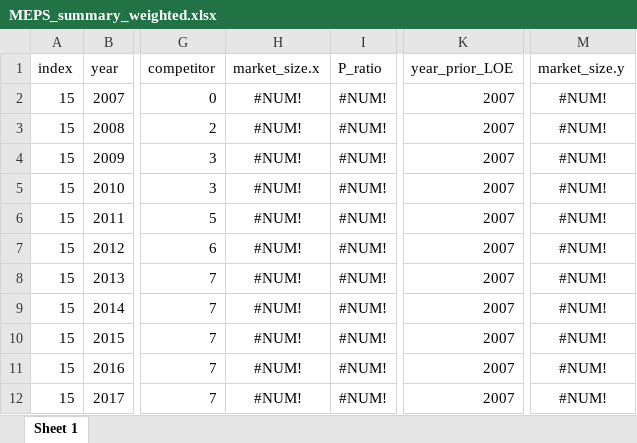
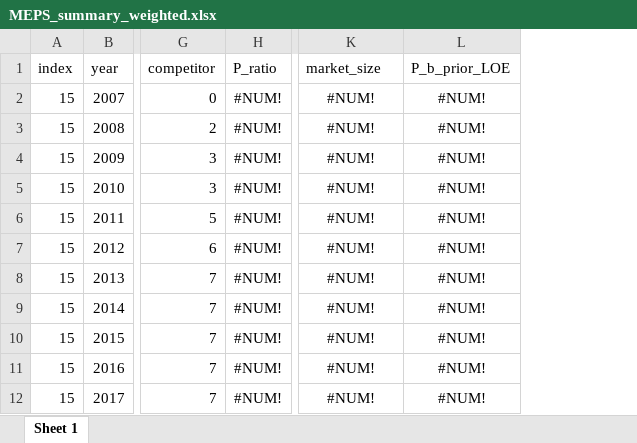
Before and after one commit to shuxchen/MEPS_Bayesian, an Excel workbook: MEPS_summary_weighted.xlsx, sheet Sheet 1, drawn as a sheet; only a part is shown, gaps mark what is left out; values as stored, in another font and other column widths than the file's, no borders; removed rows and columns are numbered as before the commit, all else as after; the diff names each change by its address in the sheet, - before the commit and + after, or states it on an @@ line.

```diff
--- a/MEPS_summary_weighted.xlsx (sheet Sheet 1)
+++ b/MEPS_summary_weighted.xlsx (sheet Sheet 1)
-column H (market_size.x), rows 2-12: all #NUM!
-column K (year_prior_LOE), rows 2-12: all 2007
+column L (P_b_prior_LOE), rows 2-12: all #NUM!
-K1: market_size.y
+K1: market_size
```
Also changed, not shown: 4 other files.
